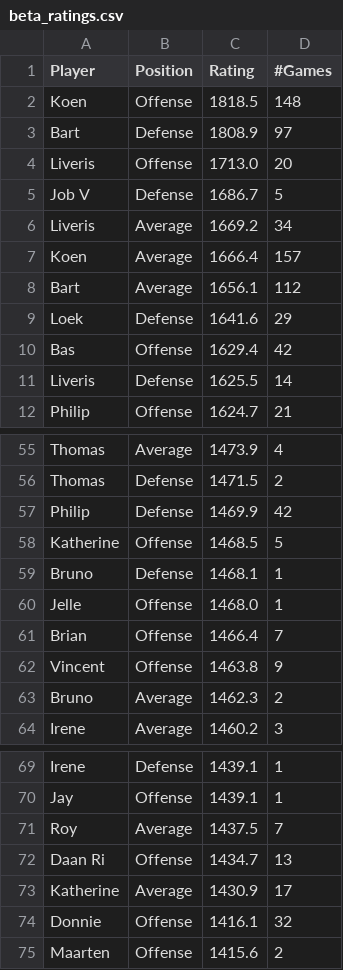
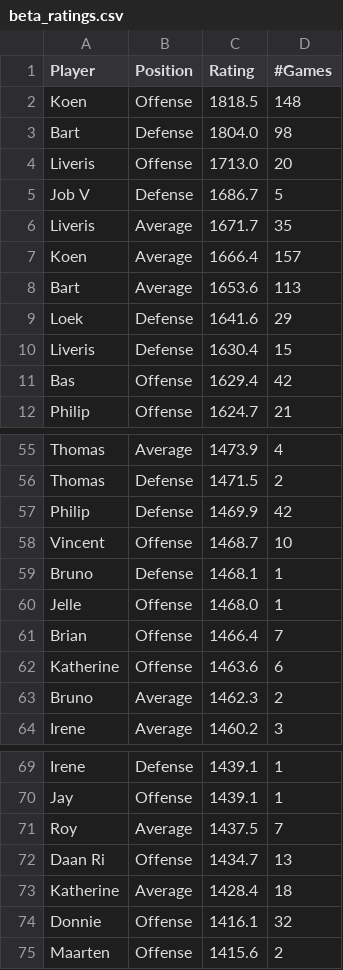
Before and after one commit to BartvonMeijenfeldt/fussball_rankings, a CSV file: beta_ratings.csv, drawn as a sheet; only a part is shown, gaps mark what is left out.

```diff
--- a/beta_ratings.csv
+++ b/beta_ratings.csv
@@ -2,11 +2,11 @@ Player,Position,Rating,#Games
 Koen,Offense,1818.5,148
-Bart,Defense,1808.9,97
+Bart,Defense,1804.0,98
 Liveris,Offense,1713.0,20
 Job V,Defense,1686.7,5
-Liveris,Average,1669.2,34
+Liveris,Average,1671.7,35
 Koen,Average,1666.4,157
-Bart,Average,1656.1,112
+Bart,Average,1653.6,113
 Loek,Defense,1641.6,29
+Liveris,Defense,1630.4,15
 Bas,Offense,1629.4,42
-Liveris,Defense,1625.5,14
 Philip,Offense,1624.7,21
@@ -57,3 +57,3 @@ Thomas,Defense,1471.5,2
 Philip,Defense,1469.9,42
-Katherine,Offense,1468.5,5
+Vincent,Offense,1468.7,10
 Bruno,Defense,1468.1,1
@@ -61,3 +61,3 @@ Jelle,Offense,1468.0,1
 Brian,Offense,1466.4,7
-Vincent,Offense,1463.8,9
+Katherine,Offense,1463.6,6
 Bruno,Average,1462.3,2
@@ -72,3 +72,3 @@ Roy,Average,1437.5,7
 Daan Ri,Offense,1434.7,13
-Katherine,Average,1430.9,17
+Katherine,Average,1428.4,18
 Donnie,Offense,1416.1,32
```
Also changed, not shown: calculations.csv, results_table_football.csv, 1 other file.
